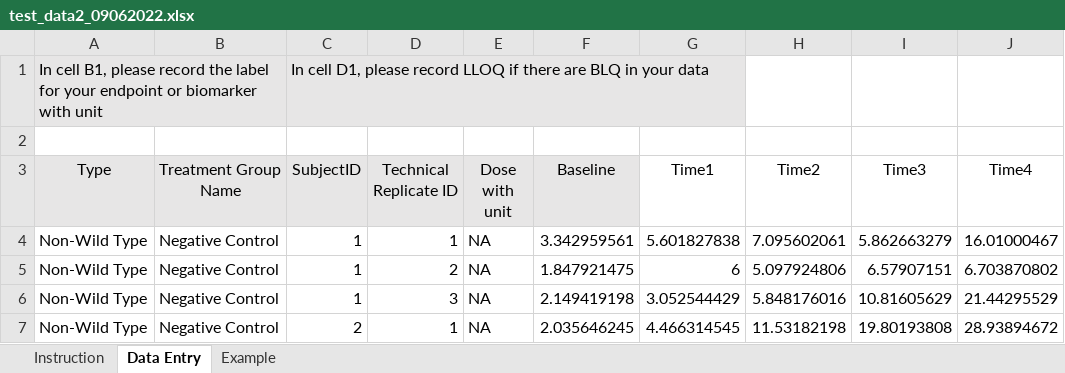
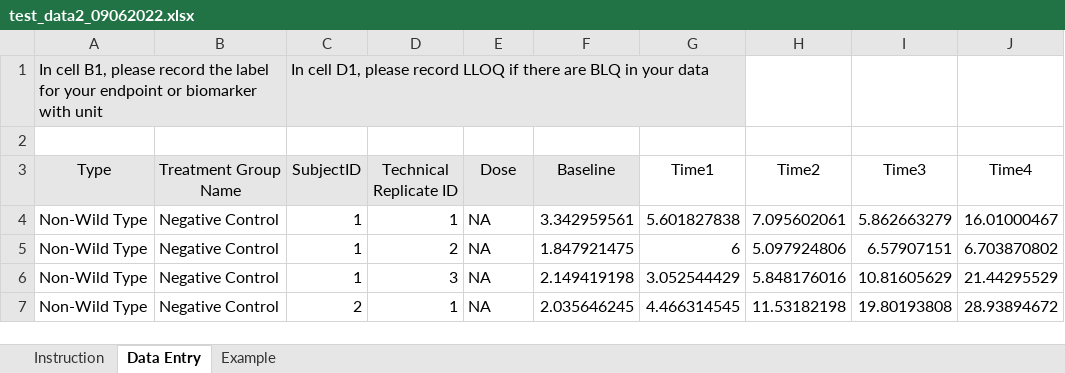
Before and after one commit to fdrennan/bmrn-test, an Excel workbook: Testing/Testing/Test Case 2/test_data2_09062022.xlsx, sheet Data Entry, drawn as a sheet; only a part is shown; values as stored, in another font and other column widths than the file's, no borders; the diff names each change by its address in the sheet, - before the commit and + after, or states it on an @@ line.

```diff
--- a/Testing/Testing/Test Case 2/test_data2_09062022.xlsx (sheet Data Entry)
+++ b/Testing/Testing/Test Case 2/test_data2_09062022.xlsx (sheet Data Entry)
-E3: Dose with unit
+E3: Dose
```
Also changed, not shown: 2 other files.
